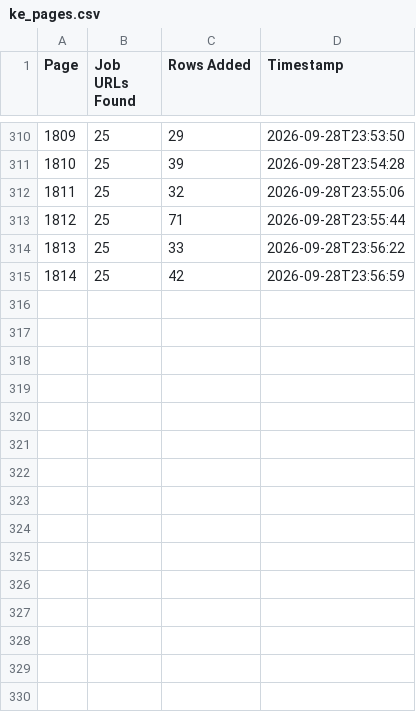
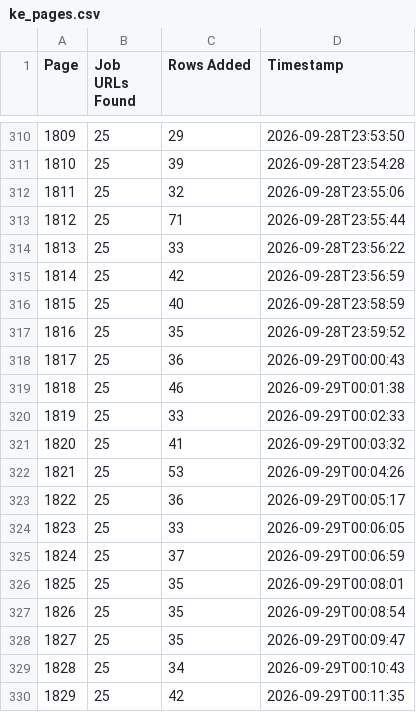
Before and after one commit to liliankason/ke-1501-2000, a CSV file: ke_pages.csv, drawn as a sheet; only a part is shown, gaps mark what is left out.

```diff
--- a/ke_pages.csv
+++ b/ke_pages.csv
@@ -315 +315,16 @@
 1814,25,42,2026-09-28T23:56:59
+1815,25,40,2026-09-28T23:58:59
+1816,25,35,2026-09-28T23:59:52
+1817,25,36,2026-09-29T00:00:43
+1818,25,46,2026-09-29T00:01:38
+1819,25,33,2026-09-29T00:02:33
+1820,25,41,2026-09-29T00:03:32
+1821,25,53,2026-09-29T00:04:26
+1822,25,36,2026-09-29T00:05:17
+1823,25,33,2026-09-29T00:06:05
+1824,25,37,2026-09-29T00:06:59
+1825,25,35,2026-09-29T00:08:01
+1826,25,35,2026-09-29T00:08:54
+1827,25,35,2026-09-29T00:09:47
+1828,25,34,2026-09-29T00:10:43
+1829,25,42,2026-09-29T00:11:35
```
Also changed, not shown: 1 other file.
